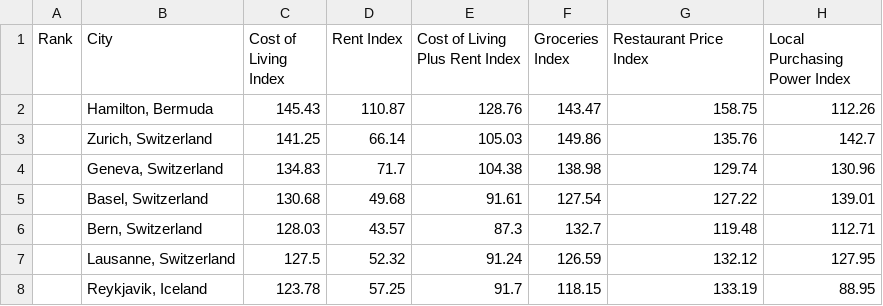
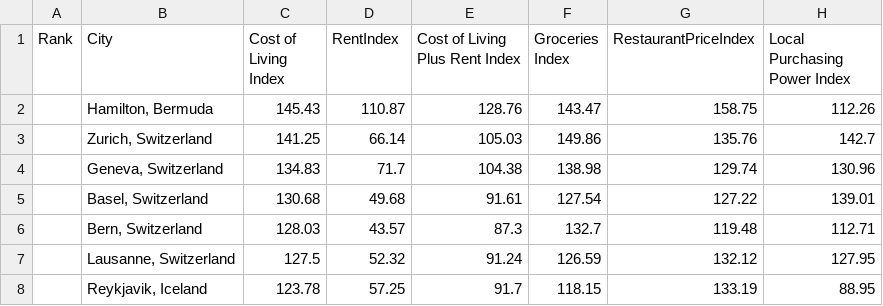
Before and after one commit to AzmainFaiq/Files, a CSV file: cost-of-living-2018.csv, drawn as a sheet; only a part is shown.

Commit message:
Update cost-of-living-2018.csv

```diff
--- a/cost-of-living-2018.csv
+++ b/cost-of-living-2018.csv
@@ -1,2 +1,2 @@
-Rank,City,Cost of Living Index,Rent Index,Cost of Living Plus Rent Index,Groceries Index,Restaurant Price Index,Local Purchasing Power Index
+Rank,City,Cost of Living Index,RentIndex,Cost of Living Plus Rent Index,Groceries Index,RestaurantPriceIndex,Local Purchasing Power Index
 ,"Hamilton, Bermuda",145.43,110.87,128.76,143.47,158.75,112.26
```
